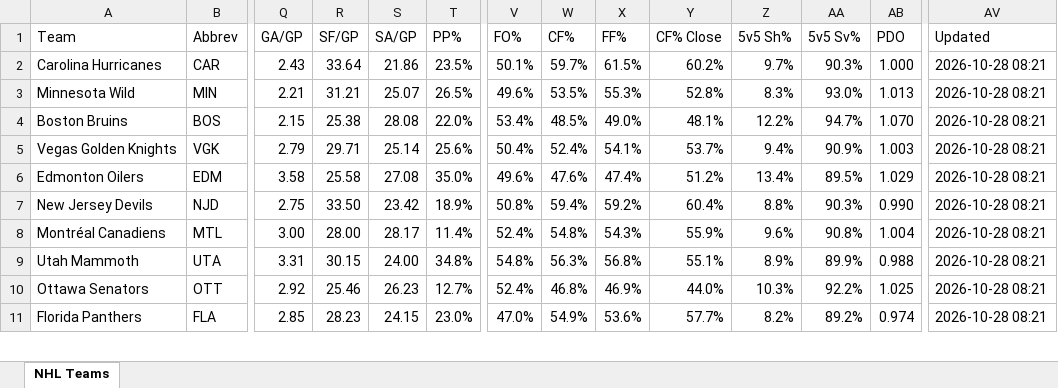
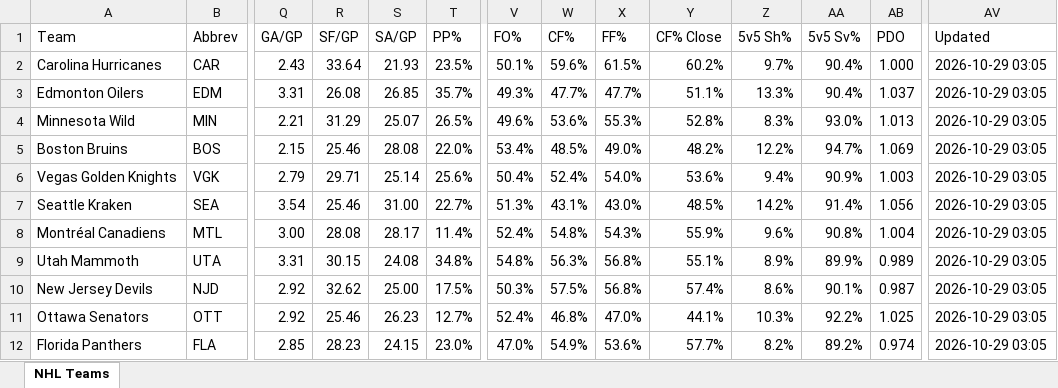
Before and after one commit to msshearin3-creator/nhl-stats-updater, an Excel workbook: data/nhl_teams.xlsx, sheet NHL Teams, drawn as a sheet; only a part is shown, gaps mark what is left out; values as stored, in another font and other column widths than the file's, no borders; table styles not drawn; removed rows and columns are numbered as before the commit, all else as after; rows hold the shown columns only; the diff covers the shown part only; the diff names each change by its address in the sheet, - before the commit and + after, or states it on an @@ line.

```diff
--- a/data/nhl_teams.xlsx (sheet NHL Teams)
+++ b/data/nhl_teams.xlsx (sheet NHL Teams)
-S2 (SA/GP): 21.86
+S2 (SA/GP): 21.93
-W2 (CF%): 59.7%
+W2 (CF%): 59.6%
-AA2 (5v5 Sv%): 90.3%
+AA2 (5v5 Sv%): 90.4%
-AV2 (Updated): 2026-10-28 08:21
+AV2 (Updated): 2026-10-29 03:05
+row 3: Edmonton Oilers | EDM | 3.31 | 26.08 | 26.85 | 35.7% | 49.3% | 47.7% | 47.7% | 51.1% | 13.3% | 90.4% | 1.037 | 2026-10-29 03:05
-R4 (SF/GP): 31.21
+R4 (SF/GP): 31.29
-W4 (CF%): 53.5%
+W4 (CF%): 53.6%
-AV4:AV6 (Updated): 2026-10-28 08:21
+AV4:AV6 (Updated): 2026-10-29 03:05
-R5 (SF/GP): 25.38
+R5 (SF/GP): 25.46
-Y5 (CF% Close): 48.1%
+Y5 (CF% Close): 48.2%
-AB5 (PDO): 1.070
+AB5 (PDO): 1.069
-X6 (FF%): 54.1%
+X6 (FF%): 54.0%
-Y6 (CF% Close): 53.7%
+Y6 (CF% Close): 53.6%
-row 6: Edmonton Oilers | EDM | 3.58 | 25.58 | 27.08 | 35.0% | 49.6% | 47.6% | 47.4% | 51.2% | 13.4% | 89.5% | 1.029 | 2026-10-28 08:21
-row 7: New Jersey Devils | NJD | 2.75 | 33.50 | 23.42 | 18.9% | 50.8% | 59.4% | 59.2% | 60.4% | 8.8% | 90.3% | 0.990 | 2026-10-28 08:21
+row 7: Seattle Kraken | SEA | 3.54 | 25.46 | 31.00 | 22.7% | 51.3% | 43.1% | 43.0% | 48.5% | 14.2% | 91.4% | 1.056 | 2026-10-29 03:05
-R8 (SF/GP): 28.00
+R8 (SF/GP): 28.08
-AV8:AV9 (Updated): 2026-10-28 08:21
+AV8:AV9 (Updated): 2026-10-29 03:05
-S9 (SA/GP): 24.00
+S9 (SA/GP): 24.08
-AB9 (PDO): 0.988
+AB9 (PDO): 0.989
+row 10: New Jersey Devils | NJD | 2.92 | 32.62 | 25.00 | 17.5% | 50.3% | 57.5% | 56.8% | 57.4% | 8.6% | 90.1% | 0.987 | 2026-10-29 03:05
-X11 (FF%): 46.9%
+X11 (FF%): 47.0%
-Y11 (CF% Close): 44.0%
+Y11 (CF% Close): 44.1%
-AV11:AV12 (Updated): 2026-10-28 08:21
+AV11:AV12 (Updated): 2026-10-29 03:05
```
Also changed, not shown: 2 added rows, 3 removed rows and 107 edited cells elsewhere in this sheet, 2 other files.
